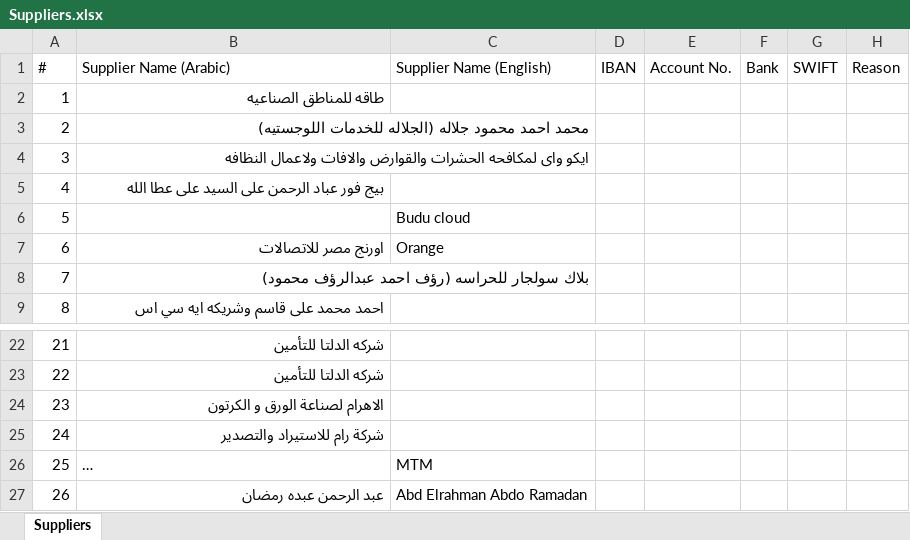
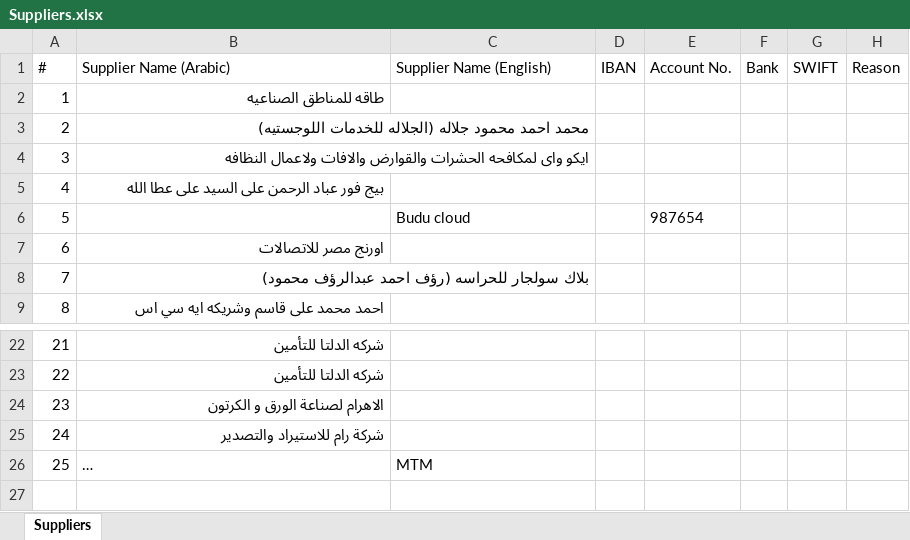
Before and after one commit to ahmedm838/bank-forms, an Excel workbook: data/Suppliers.xlsx, sheet Suppliers, drawn as a sheet; only a part is shown, gaps mark what is left out; long unchanged cells end in …; values as stored, in another font and other column widths than the file's, no borders; the diff names each change by its address in the sheet, - before the commit and + after, or states it on an @@ line.

Commit message:
Update Suppliers.xlsx from Bank Forms

```diff
--- a/data/Suppliers.xlsx (sheet Suppliers)
+++ b/data/Suppliers.xlsx (sheet Suppliers)
-E6 (Account No.): (empty)
+E6 (Account No.): 987654
-C7 (Supplier Name (English)): Orange
+C7 (Supplier Name (English)): (empty)
-row 27: 26 | عبد الرحمن عبده رمضان | Abd Elrahman Abdo Ramadan
```
